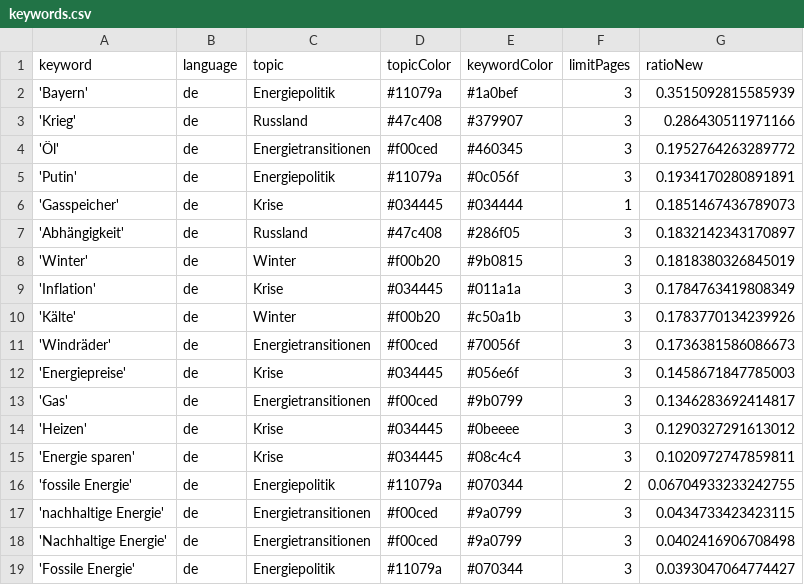
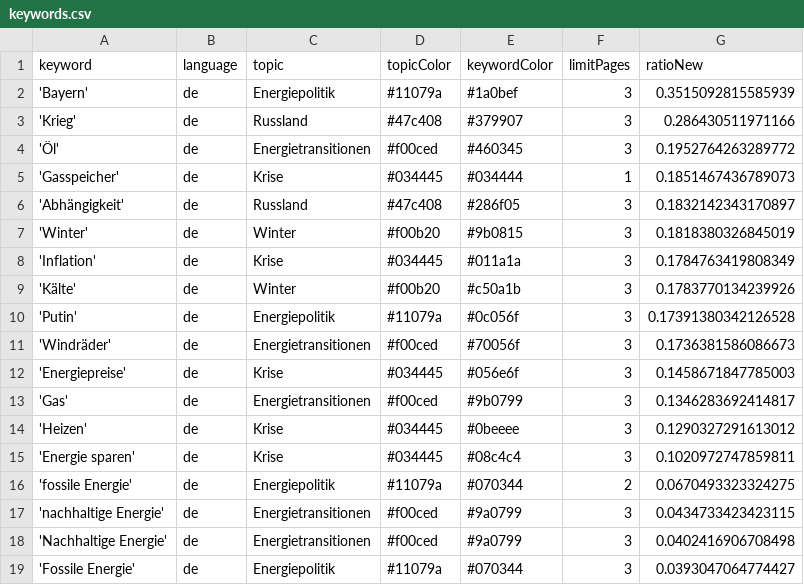
Before and after one commit to JW-news/winterIsComing2, a CSV file: keywords.csv, drawn as a sheet.

```diff
--- a/keywords.csv
+++ b/keywords.csv
@@ -4,3 +4,2 @@ keyword,language,topic,topicColor,keywordColor,limitPages,ratioNew
 'Öl',de,Energietransitionen,#f00ced,#460345,3,0.1952764263289772
-'Putin',de,Energiepolitik,#11079a,#0c056f,3,0.1934170280891891
 'Gasspeicher',de,Krise,#034445,#034444,1,0.1851467436789073
@@ -10,2 +9,3 @@ keyword,language,topic,topicColor,keywordColor,limitPages,ratioNew
 'Kälte',de,Winter,#f00b20,#c50a1b,3,0.1783770134239926
+'Putin',de,Energiepolitik,#11079a,#0c056f,3,0.17391380342126528
 'Windräder',de,Energietransitionen,#f00ced,#70056f,3,0.1736381586086673
@@ -15,3 +15,3 @@ keyword,language,topic,topicColor,keywordColor,limitPages,ratioNew
 'Energie sparen',de,Krise,#034445,#08c4c4,3,0.1020972747859811
-'fossile Energie',de,Energiepolitik,#11079a,#070344,2,0.06704933233242755
+'fossile Energie',de,Energiepolitik,#11079a,#070344,2,0.0670493323324275
 'nachhaltige Energie',de,Energietransitionen,#f00ced,#9a0799,3,0.0434733423423115
```
Also changed, not shown: csv/news_2026_07.csv.
